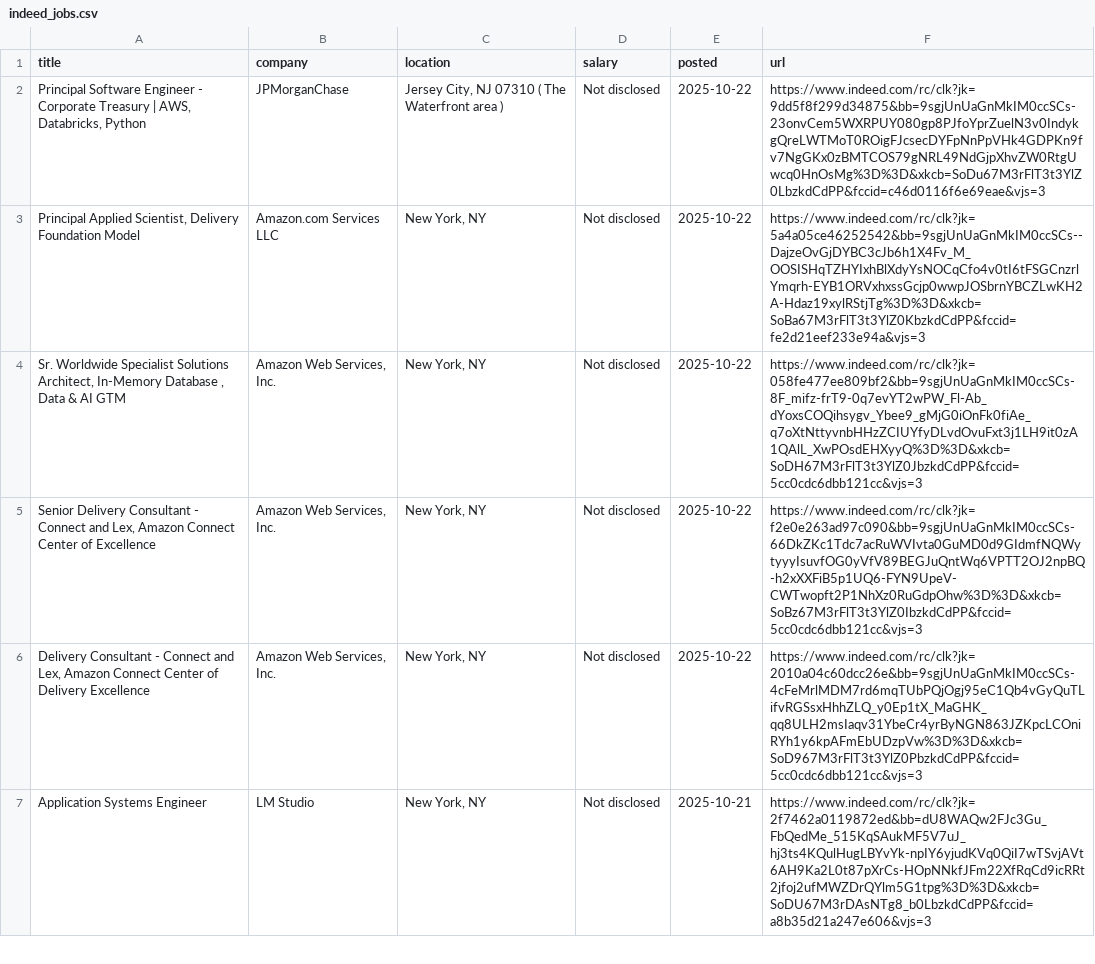
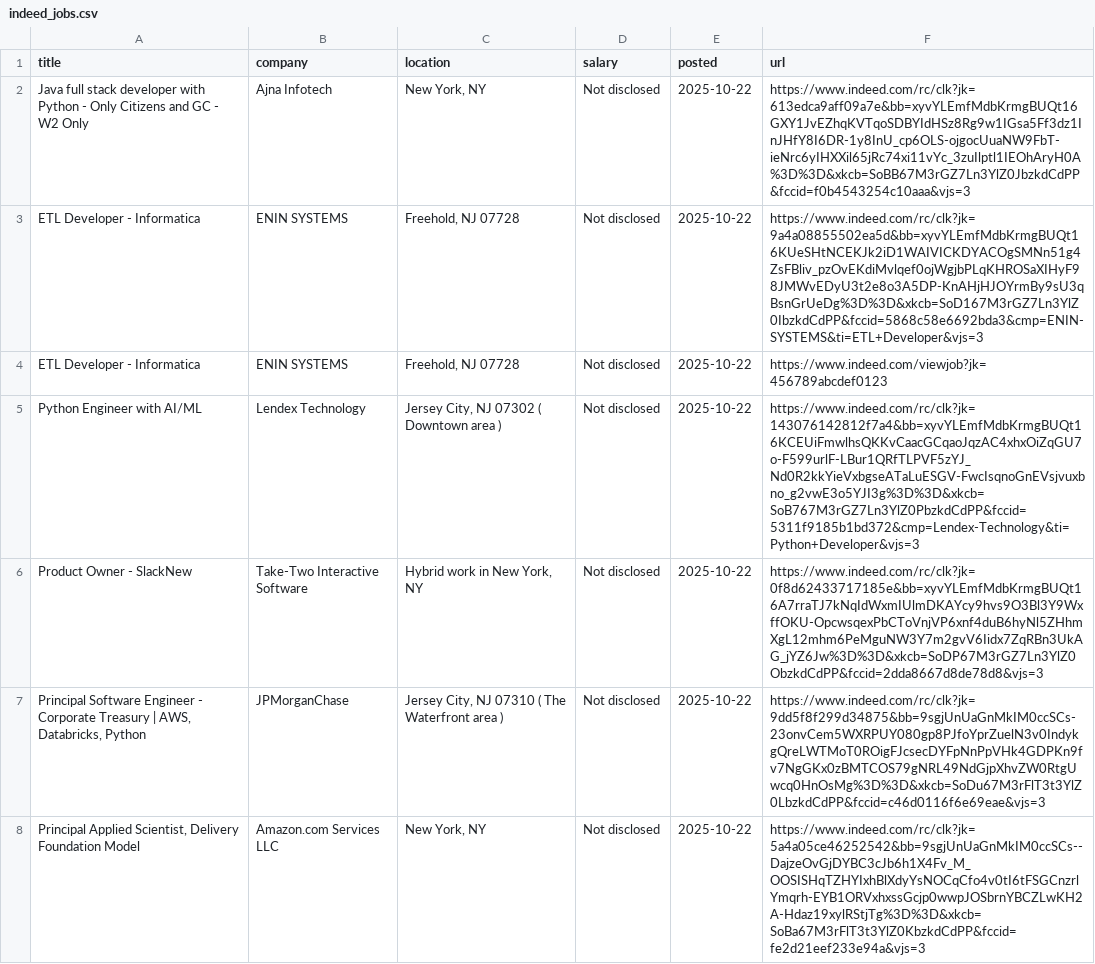
Before and after one commit to Ravneetsingh04/indeed_scraper, a CSV file: indeed_jobs.csv, drawn as a sheet; only a part is shown; the shorter side is filled out with more unchanged rows; the diff names each change by its address in the sheet, - before the commit and + after, or states it on an @@ line.

```diff
--- a/indeed_jobs.csv
+++ b/indeed_jobs.csv
+row 2: Java full stack developer with Python - Only Citizens and GC - W2 Only | Ajna Infotech | New York, NY | Not disclosed | 2025-10-22 | https://www.indeed.com/rc/clk?jk=613edca9aff09a7e&bb=xyvYLEmfMdbKrmgBUQt16GXY1JvEZhqKVTqoSDBYIdHSz8Rg9w1IGsa5Ff3dz1InJHfY8I6DR-1y8InU_cp6OLS-ojgocUuaNW9FbT-ieNrc6yIHXXil65jRc74xi11vYc_3zuIlptl1IEOhAryH0A%3D%3D&xkcb=SoBB67M3rGZ7Ln3YlZ0JbzkdCdPP&fccid=f0b4543254c10aaa&vjs=3
+row 3: ETL Developer - Informatica | ENIN SYSTEMS | Freehold, NJ 07728 | Not disclosed | 2025-10-22 | https://www.indeed.com/rc/clk?jk=9a4a08855502ea5d&bb=xyvYLEmfMdbKrmgBUQt16KUeSHtNCEKJk2iD1WAIVICKDYACOgSMNn51g4ZsFBliv_pzOvEKdiMvlqef0ojWgjbPLqKHROSaXIHyF98JMWvEDyU3t2e8o3A5DP-KnAHjHJOYrmBy9sU3qBsnGrUeDg%3D%3D&xkcb=SoD167M3rGZ7Ln3YlZ0IbzkdCdPP&fccid=5868c58e6692bda3&cmp=ENIN-SYSTEMS&ti=ETL+Developer&vjs=3
+row 4: ETL Developer - Informatica | ENIN SYSTEMS | Freehold, NJ 07728 | Not disclosed | 2025-10-22 | https://www.indeed.com/viewjob?jk=456789abcdef0123
+row 5: Python Engineer with AI/ML | Lendex Technology | Jersey City, NJ 07302 ( Downtown area ) | Not disclosed | 2025-10-22 | https://www.indeed.com/rc/clk?jk=143076142812f7a4&bb=xyvYLEmfMdbKrmgBUQt16KCEUiFmwlhsQKKvCaacGCqaoJqzAC4xhxOiZqGU7o-F599urlF-LBur1QRfTLPVF5zYJ_Nd0R2kkYieVxbgseATaLuESGV-FwcIsqnoGnEVsjvuxbno_g2vwE3o5YJI3g%3D%3D&xkcb=SoB767M3rGZ7Ln3YlZ0PbzkdCdPP&fccid=5311f9185b1bd372&cmp=Lendex-Technology&ti=Python+Developer&vjs=3
+row 6: Product Owner - SlackNew | Take-Two Interactive Software | Hybrid work in New York, NY | Not disclosed | 2025-10-22 | https://www.indeed.com/rc/clk?jk=0f8d62433717185e&bb=xyvYLEmfMdbKrmgBUQt16A7rraTJ7kNqIdWxmIUlmDKAYcy9hvs9O3Bl3Y9WxffOKU-OpcwsqexPbCToVnjVP6xnf4duB6hyNl5ZHhmXgL12mhm6PeMguNW3Y7m2gvV6Iidx7ZqRBn3UkAG_jYZ6Jw%3D%3D&xkcb=SoDP67M3rGZ7Ln3YlZ0ObzkdCdPP&fccid=2dda8667d8de78d8&vjs=3
```
